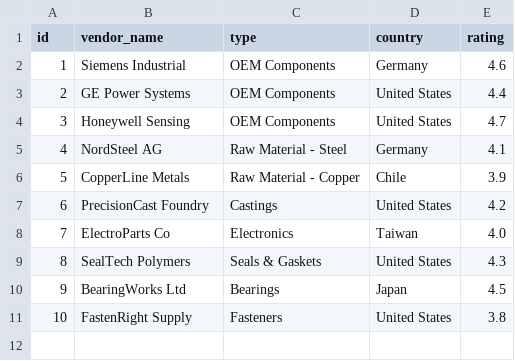
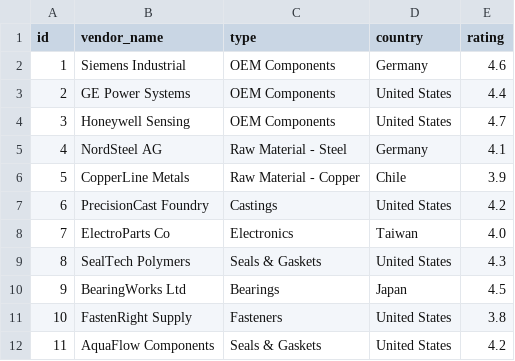
Before and after one commit to pawarbi/data-agent-L400-workshop, a CSV file: data/mfg-ops-data/vendor list.csv, drawn as a sheet; the diff names each change by its address in the sheet, - before the commit and + after, or states it on an @@ line.

```diff
--- a/data/mfg-ops-data/vendor list.csv
+++ b/data/mfg-ops-data/vendor list.csv
+row 12: 11 | AquaFlow Components | Seals & Gaskets | United States | 4.2
```
Also changed, not shown: data/mfg-ops-data/Assets.csv, data/mfg-ops-data/Customers_Master.csv, 2 other files.
